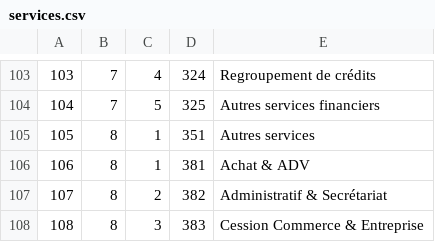
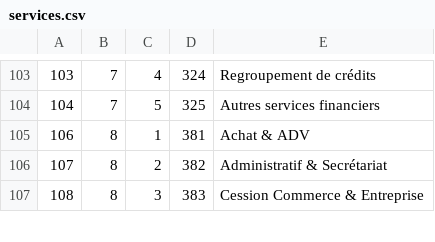
Before and after one commit to Rudymil/Petites_annonces, a CSV file: src/services.csv, drawn as a sheet; only a part is shown, gaps mark what is left out.

```diff
--- a/src/services.csv
+++ b/src/services.csv
@@ -104,3 +104,2 @@
 104;7;5;325;Autres services financiers
-105;8;1;351;Autres services
 106;8;1;381;Achat & ADV
```
Also changed, not shown: 4 other files.
